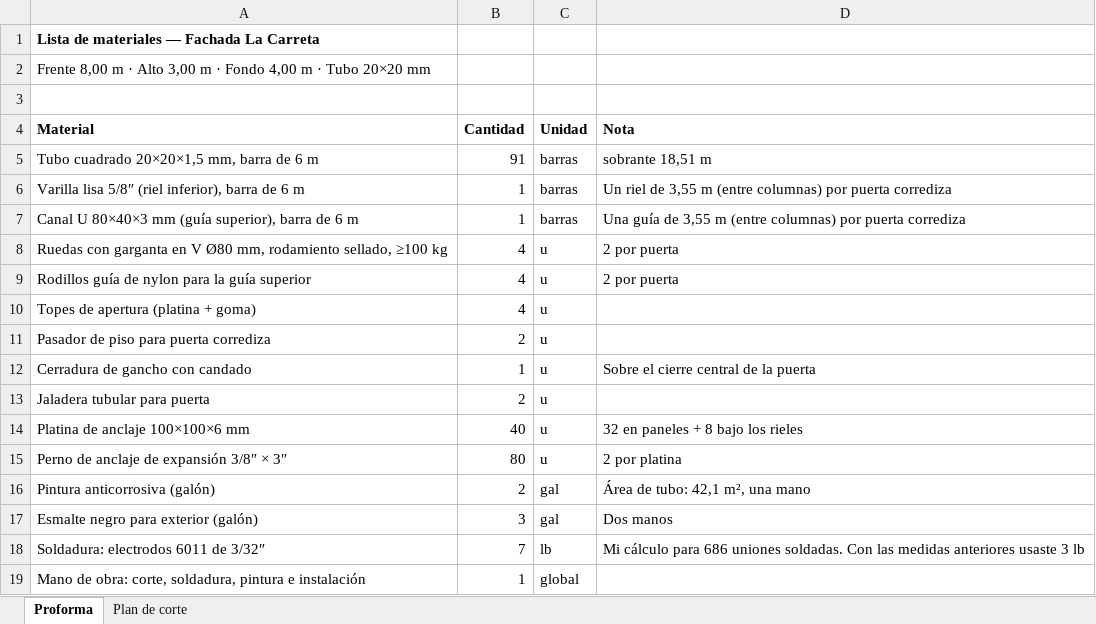
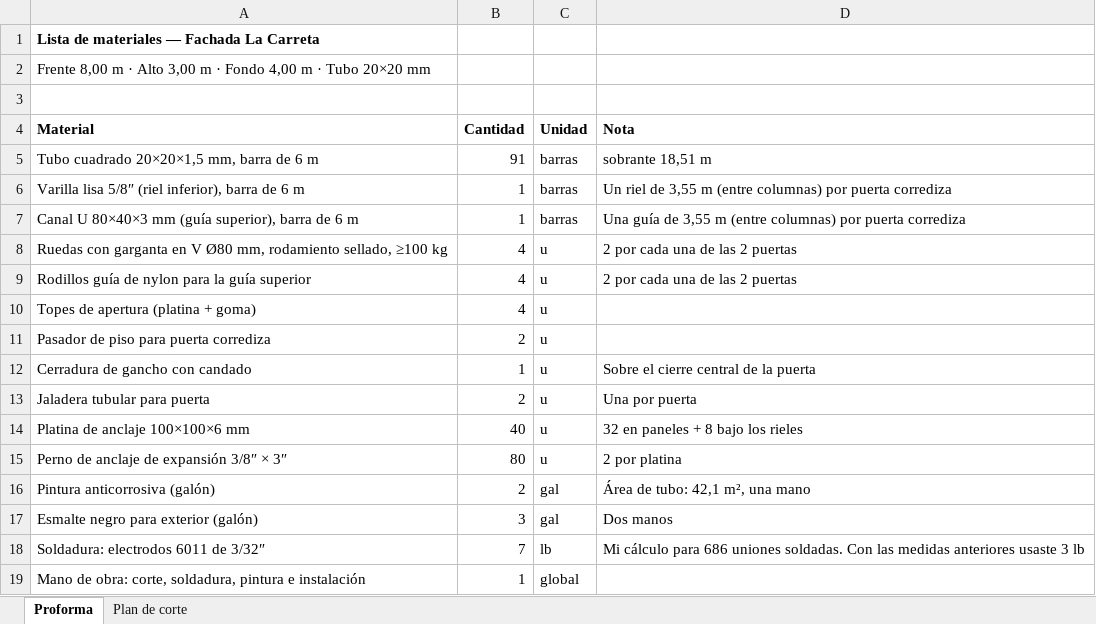
Before and after one commit to enriquejehfilenia-bot/paradais-dashboard-web, an Excel workbook: fachada-la-carreta/lista-materiales-fachada-la-carreta.xlsx, sheet Proforma, drawn as a sheet; values as stored, in another font and other column widths than the file's, no borders; the diff names each change by its address in the sheet, - before the commit and + after, or states it on an @@ line.

```diff
--- a/fachada-la-carreta/lista-materiales-fachada-la-carreta.xlsx (sheet Proforma)
+++ b/fachada-la-carreta/lista-materiales-fachada-la-carreta.xlsx (sheet Proforma)
-D8:D9 (Nota): 2 por puerta
+D8:D9 (Nota): 2 por cada una de las 2 puertas
-D13 (Nota): (empty)
+D13 (Nota): Una por puerta
```
Also changed, not shown: 2 other files.
